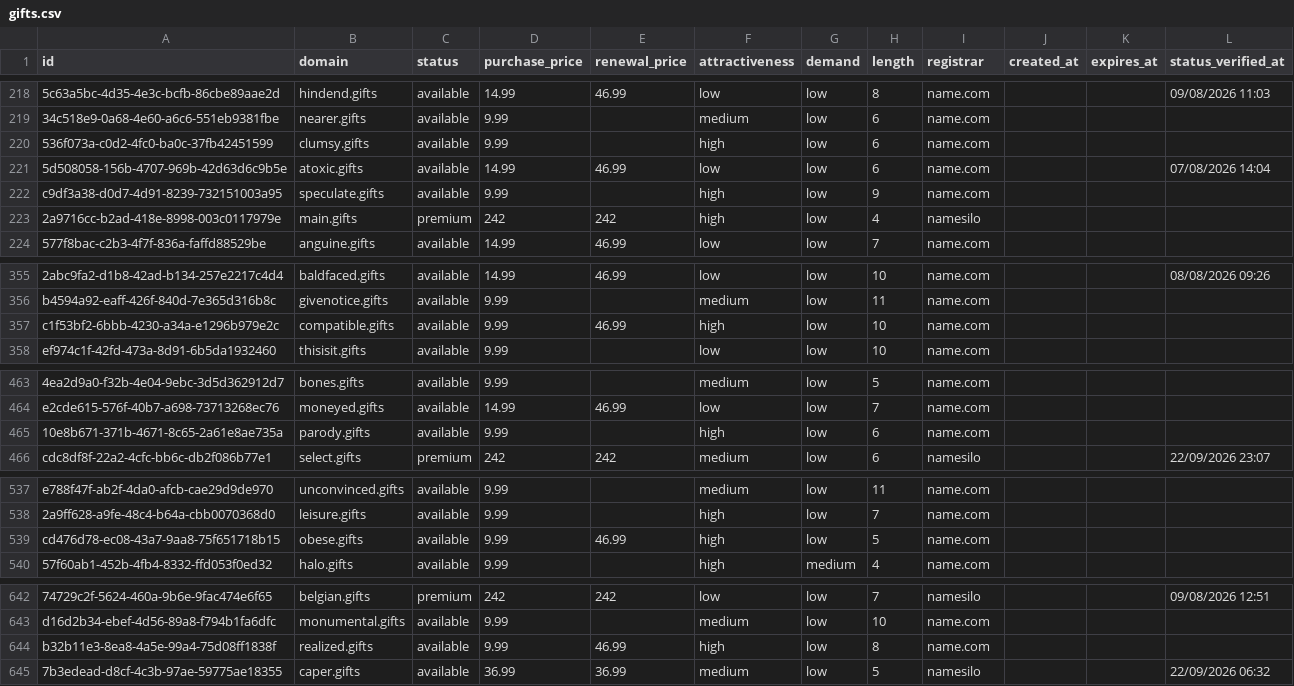
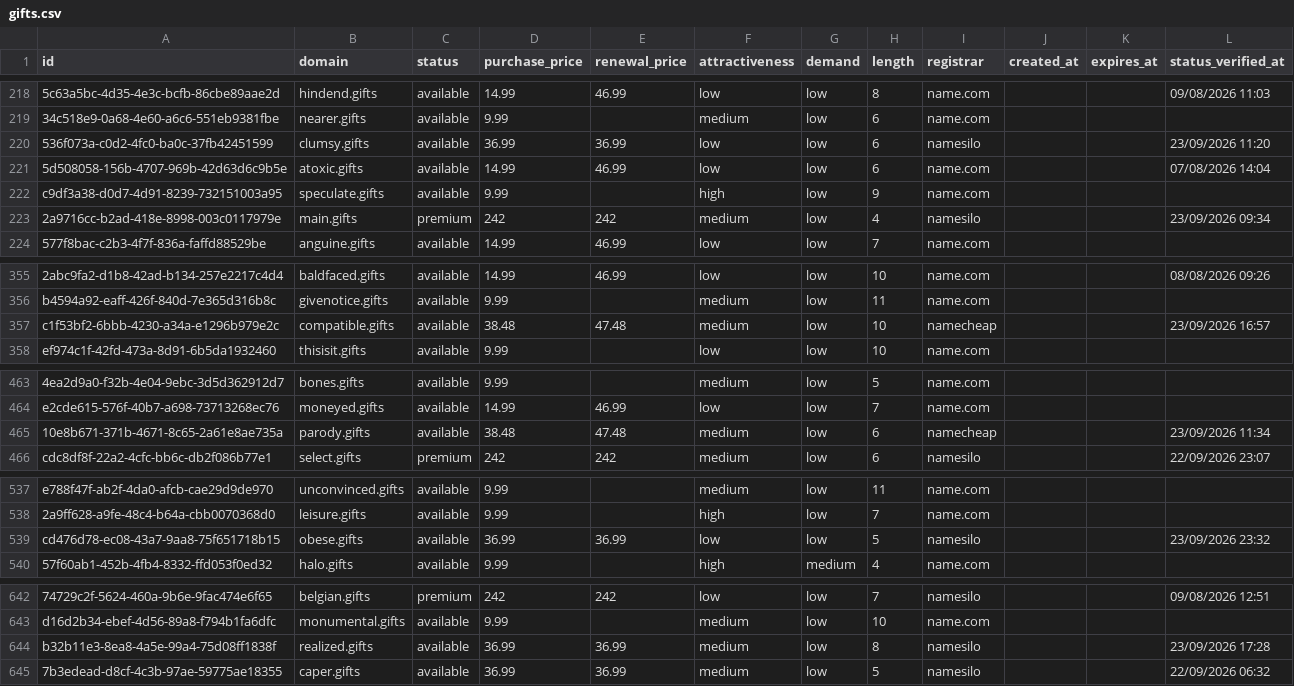
Before and after one commit to UniqueDomains/gifts-oneword-domains, a CSV file: gifts.csv, drawn as a sheet; only a part is shown, gaps mark what is left out; the diff covers the shown part only; the diff names each change by its address in the sheet, - before the commit and + after, or states it on an @@ line.

```diff
--- a/gifts.csv
+++ b/gifts.csv
-D220 (purchase_price): 9.99
+D220 (purchase_price): 36.99
-E220 (renewal_price): (empty)
+E220 (renewal_price): 36.99
-F220 (attractiveness): high
+F220 (attractiveness): low
-I220 (registrar): name.com
+I220 (registrar): namesilo
-L220 (status_verified_at): (empty)
+L220 (status_verified_at): 23/09/2026 11:20
-F223 (attractiveness): high
+F223 (attractiveness): medium
-L223 (status_verified_at): (empty)
+L223 (status_verified_at): 23/09/2026 09:34
-D357 (purchase_price): 9.99
+D357 (purchase_price): 38.48
-E357 (renewal_price): 46.99
+E357 (renewal_price): 47.48
-F357 (attractiveness): high
+F357 (attractiveness): medium
-I357 (registrar): name.com
+I357 (registrar): namecheap
-L357 (status_verified_at): (empty)
+L357 (status_verified_at): 23/09/2026 16:57
-D465 (purchase_price): 9.99
+D465 (purchase_price): 38.48
-E465 (renewal_price): (empty)
+E465 (renewal_price): 47.48
-F465 (attractiveness): high
+F465 (attractiveness): medium
-I465 (registrar): name.com
+I465 (registrar): namecheap
-L465 (status_verified_at): (empty)
+L465 (status_verified_at): 23/09/2026 11:34
-D539 (purchase_price): 9.99
+D539 (purchase_price): 36.99
-E539 (renewal_price): 46.99
+E539 (renewal_price): 36.99
-F539 (attractiveness): high
+F539 (attractiveness): low
-I539 (registrar): name.com
+I539 (registrar): namesilo
-L539 (status_verified_at): (empty)
+L539 (status_verified_at): 23/09/2026 23:32
-D644 (purchase_price): 9.99
+D644 (purchase_price): 36.99
-E644 (renewal_price): 46.99
+E644 (renewal_price): 36.99
-F644 (attractiveness): high
+F644 (attractiveness): medium
-I644 (registrar): name.com
+I644 (registrar): namesilo
-L644 (status_verified_at): (empty)
+L644 (status_verified_at): 23/09/2026 17:28
```
Also changed, not shown: 67 edited cells elsewhere in this file, 4 other files.
